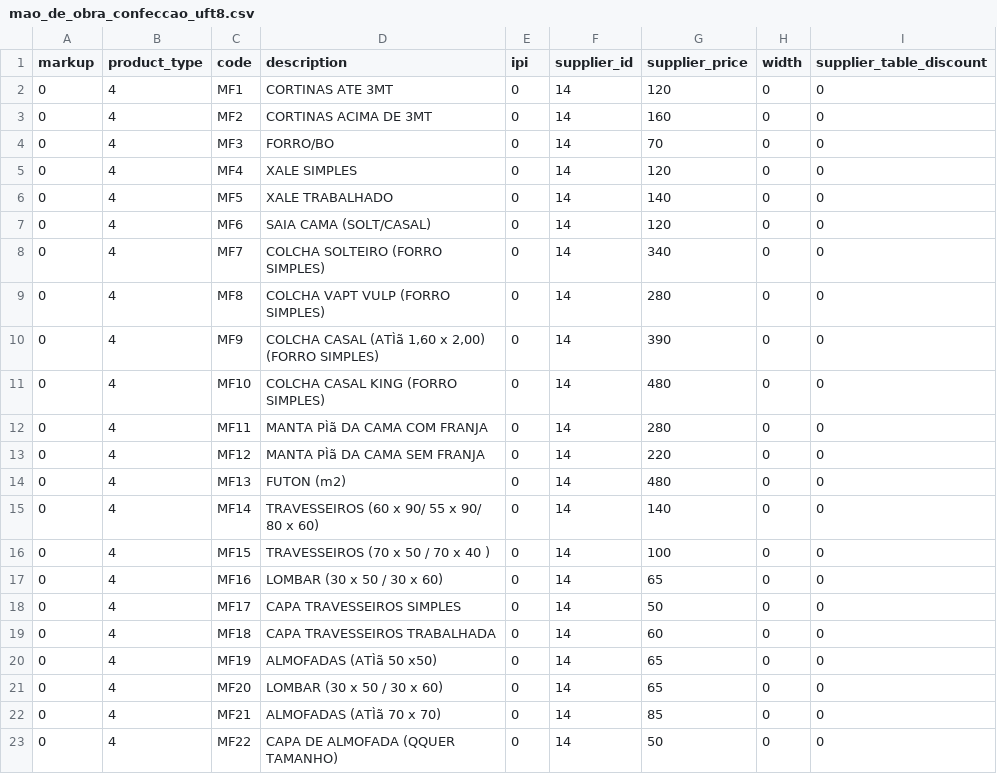
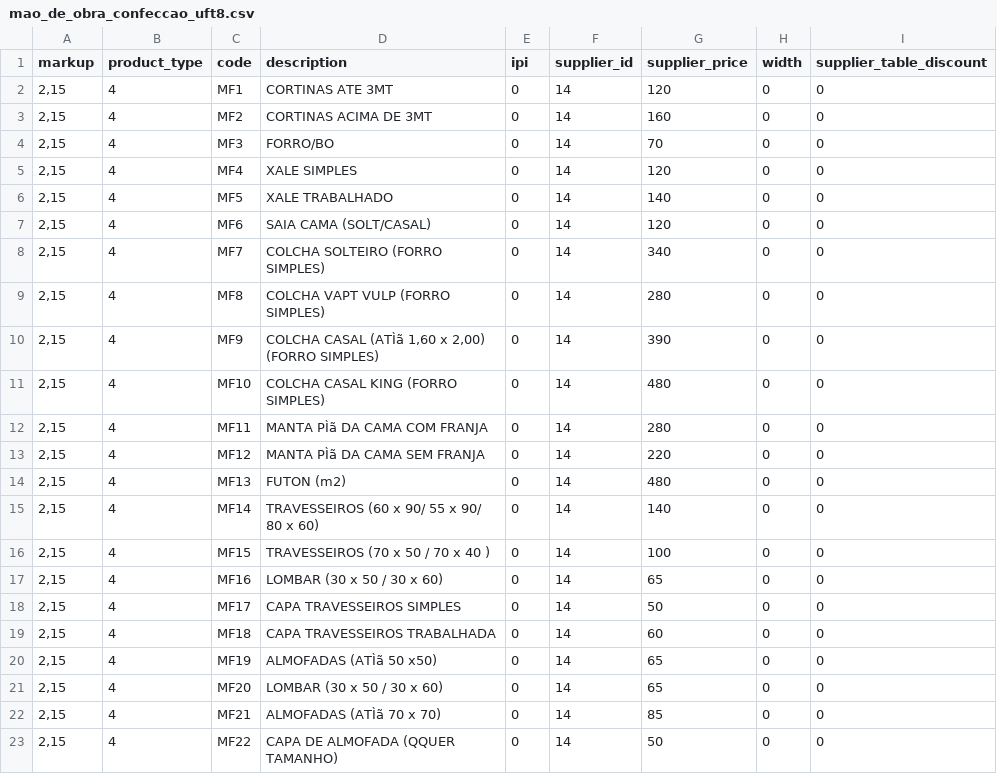
Before and after one commit to kimxoxo/baway, a CSV file: catalogos/mao_de_obra/mao_de_obra_confeccao_uft8.csv, drawn as a sheet.

```diff
--- a/catalogos/mao_de_obra/mao_de_obra_confeccao_uft8.csv
+++ b/catalogos/mao_de_obra/mao_de_obra_confeccao_uft8.csv
@@ -1,23 +1,23 @@
 markup,product_type,code,description,ipi,supplier_id,supplier_price,width,supplier_table_discount
-0,4,MF1,CORTINAS ATE 3MT,0,14,120,0,0
-0,4,MF2,CORTINAS ACIMA DE 3MT,0,14,160,0,0
-0,4,MF3,FORRO/BO,0,14,70,0,0
-0,4,MF4,XALE SIMPLES,0,14,120,0,0
-0,4,MF5,XALE TRABALHADO,0,14,140,0,0
-0,4,MF6,SAIA CAMA (SOLT/CASAL),0,14,120,0,0
-0,4,MF7,COLCHA SOLTEIRO (FORRO SIMPLES),0,14,340,0,0
-0,4,MF8,COLCHA VAPT VULP (FORRO SIMPLES),0,14,280,0,0
-0,4,MF9,"COLCHA CASAL (ATÌã 1,60 x 2,00) (FORRO SIMPLES)",0,14,390,0,0
-0,4,MF10,COLCHA CASAL KING (FORRO SIMPLES),0,14,480,0,0
-0,4,MF11,MANTA PÌã DA CAMA COM FRANJA,0,14,280,0,0
-0,4,MF12,MANTA PÌã DA CAMA SEM FRANJA,0,14,220,0,0
-0,4,MF13,FUTON (m2),0,14,480,0,0
-0,4,MF14,TRAVESSEIROS (60 x 90/ 55 x 90/ 80 x 60),0,14,140,0,0
-0,4,MF15,TRAVESSEIROS (70 x 50 / 70 x 40 ),0,14,100,0,0
-0,4,MF16,LOMBAR (30 x 50 / 30 x 60),0,14,65,0,0
-0,4,MF17,CAPA TRAVESSEIROS SIMPLES,0,14,50,0,0
-0,4,MF18,CAPA TRAVESSEIROS TRABALHADA,0,14,60,0,0
-0,4,MF19,ALMOFADAS (ATÌã 50 x50),0,14,65,0,0
-0,4,MF20,LOMBAR (30 x 50 / 30 x 60),0,14,65,0,0
-0,4,MF21,ALMOFADAS (ATÌã 70 x 70),0,14,85,0,0
-0,4,MF22,CAPA  DE ALMOFADA (QQUER TAMANHO),0,14,50,0,0
+"2,15",4,MF1,CORTINAS ATE 3MT,0,14,120,0,0
+"2,15",4,MF2,CORTINAS ACIMA DE 3MT,0,14,160,0,0
+"2,15",4,MF3,FORRO/BO,0,14,70,0,0
+"2,15",4,MF4,XALE SIMPLES,0,14,120,0,0
+"2,15",4,MF5,XALE TRABALHADO,0,14,140,0,0
+"2,15",4,MF6,SAIA CAMA (SOLT/CASAL),0,14,120,0,0
+"2,15",4,MF7,COLCHA SOLTEIRO (FORRO SIMPLES),0,14,340,0,0
+"2,15",4,MF8,COLCHA VAPT VULP (FORRO SIMPLES),0,14,280,0,0
+"2,15",4,MF9,"COLCHA CASAL (ATÌã 1,60 x 2,00) (FORRO SIMPLES)",0,14,390,0,0
+"2,15",4,MF10,COLCHA CASAL KING (FORRO SIMPLES),0,14,480,0,0
+"2,15",4,MF11,MANTA PÌã DA CAMA COM FRANJA,0,14,280,0,0
+"2,15",4,MF12,MANTA PÌã DA CAMA SEM FRANJA,0,14,220,0,0
+"2,15",4,MF13,FUTON (m2),0,14,480,0,0
+"2,15",4,MF14,TRAVESSEIROS (60 x 90/ 55 x 90/ 80 x 60),0,14,140,0,0
+"2,15",4,MF15,TRAVESSEIROS (70 x 50 / 70 x 40 ),0,14,100,0,0
+"2,15",4,MF16,LOMBAR (30 x 50 / 30 x 60),0,14,65,0,0
+"2,15",4,MF17,CAPA TRAVESSEIROS SIMPLES,0,14,50,0,0
+"2,15",4,MF18,CAPA TRAVESSEIROS TRABALHADA,0,14,60,0,0
+"2,15",4,MF19,ALMOFADAS (ATÌã 50 x50),0,14,65,0,0
+"2,15",4,MF20,LOMBAR (30 x 50 / 30 x 60),0,14,65,0,0
+"2,15",4,MF21,ALMOFADAS (ATÌã 70 x 70),0,14,85,0,0
+"2,15",4,MF22,CAPA  DE ALMOFADA (QQUER TAMANHO),0,14,50,0,0
```
Also changed, not shown: catalogos/mao_de_obra/mao_de_obra_confeccao.csv, catalogos/mao_de_obra/mao_de_obra_revestimentos.csv, 11 other files.
